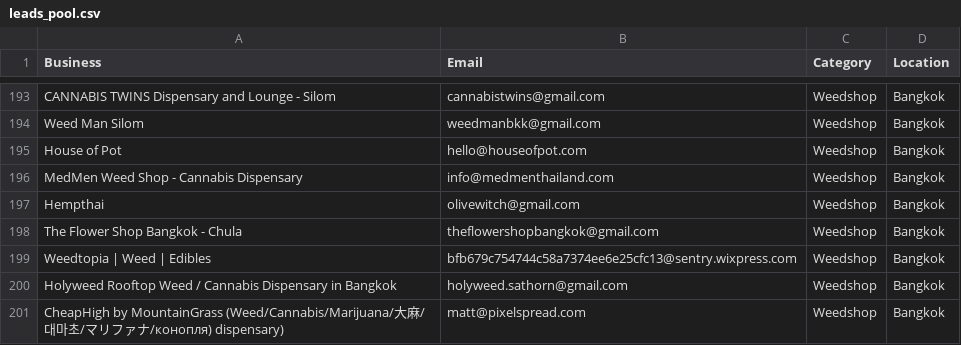
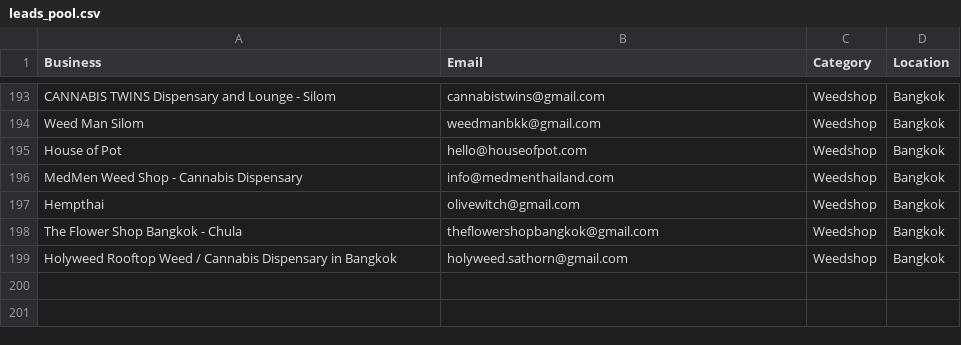
Before and after one commit to tsxau26-ux/fillo-outreach, a CSV file: leads_pool.csv, drawn as a sheet; only a part is shown, gaps mark what is left out; the diff names each change by its address in the sheet, - before the commit and + after, or states it on an @@ line.

Commit message:
fix: remove 2 false positive weed shop emails

```diff
--- a/leads_pool.csv
+++ b/leads_pool.csv
-row 199: Weedtopia | Weed | Edibles | bfb679c754744c58a7374ee6e25cfc13@sentry.wixpress.com | Weedshop | Bangkok
-row 201: CheapHigh by MountainGrass (Weed/Cannabis/Marijuana/大麻/대마초/マリファナ/конопля) dispensary) | matt@pixelspread.com | Weedshop | Bangkok
```
